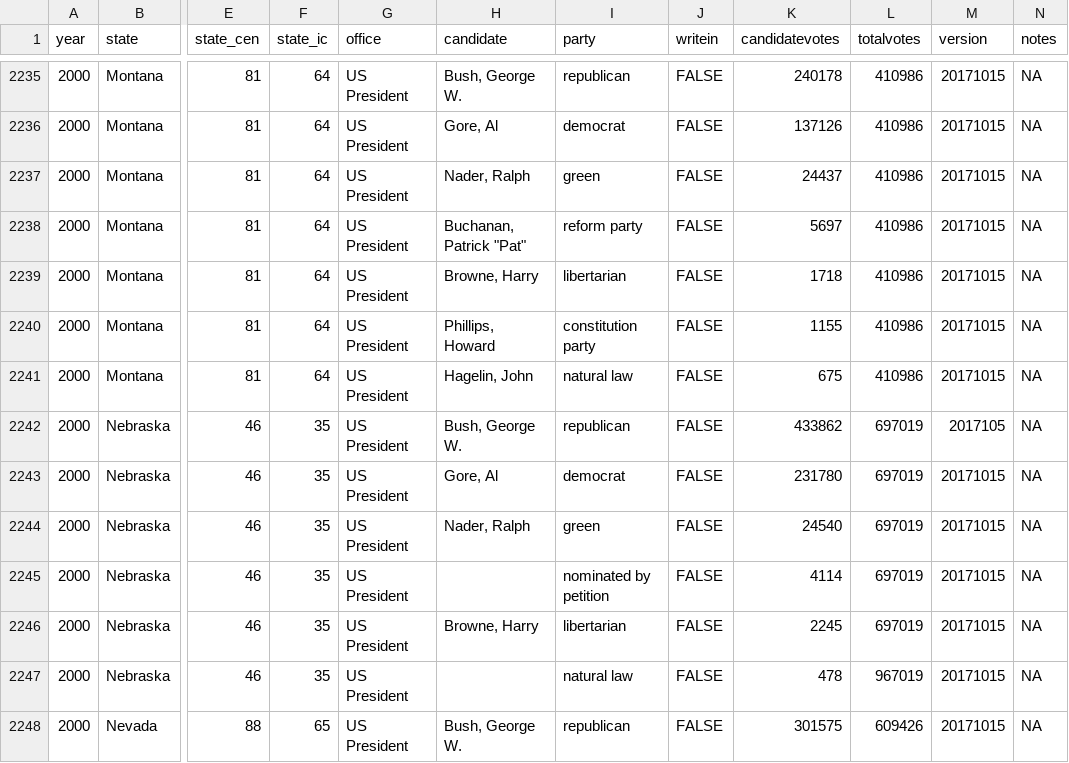
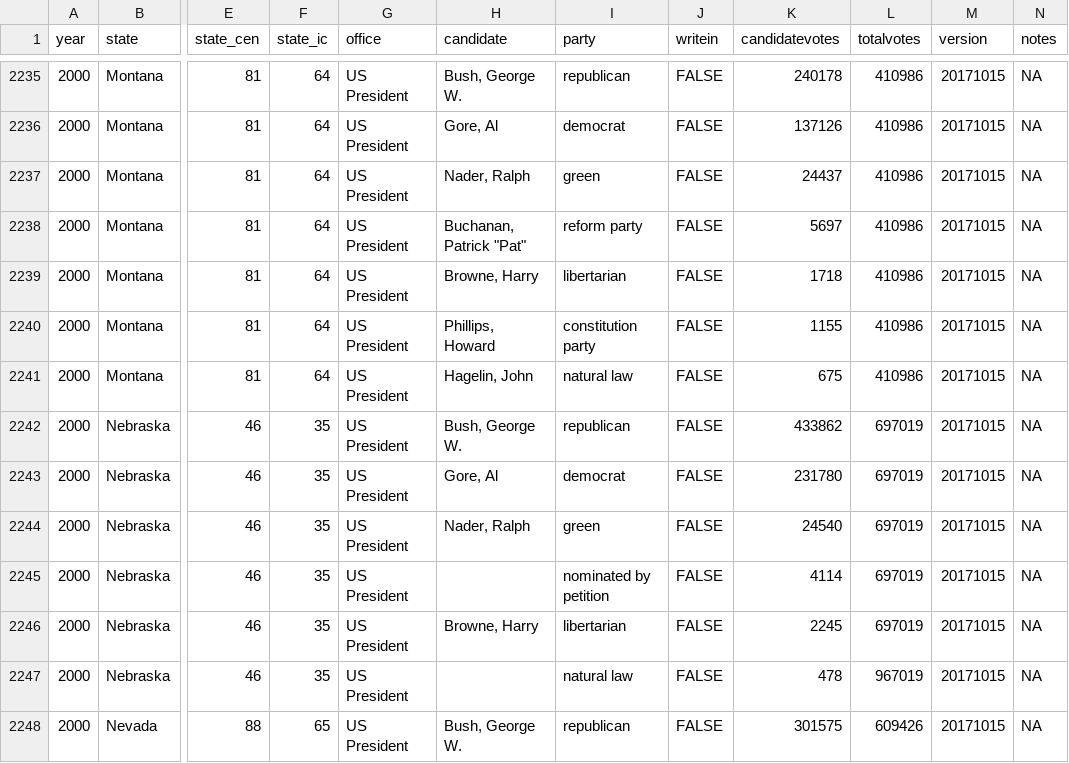
Before and after one commit to MEDSL/constituency-returns, a CSV file: 1976-2016-president.csv, drawn as a sheet; only a part is shown, gaps mark what is left out; the diff names each change by its address in the sheet, - before the commit and + after, or states it on an @@ line.

```diff
--- a/1976-2016-president.csv
+++ b/1976-2016-president.csv
-M2242 (version): 2017105
+M2242 (version): 20171015
```
Also changed, not shown: 1976-2018-senate.csv, 1 other file.
